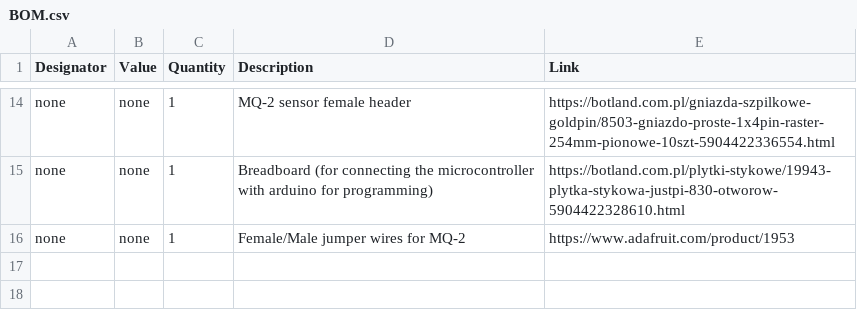
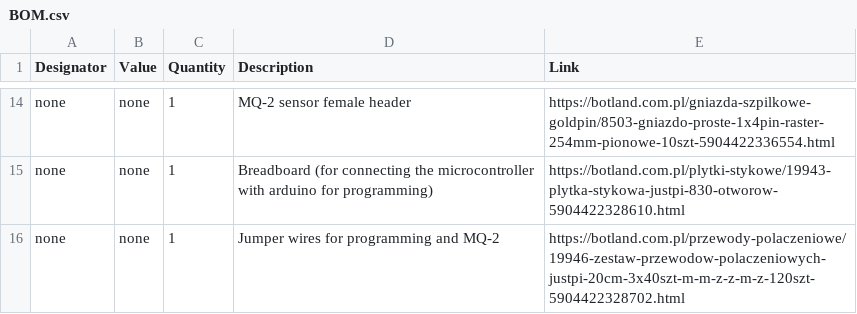
Before and after one commit to szpuszi/MQ-2-gas-detector, a CSV file: Manufacturing/BOM.csv, drawn as a sheet; only a part is shown, gaps mark what is left out.

Commit message:
Update BOM.csv

```diff
--- a/Manufacturing/BOM.csv
+++ b/Manufacturing/BOM.csv
@@ -15,2 +15,2 @@ none,none,1,MQ-2 sensor female header,https://botland.com.pl/gniazda-szpilkowe-g
 none,none,1,Breadboard (for connecting the microcontroller with arduino for programming),https://botland.com.pl/plytki-stykowe/19943-plytka-stykowa-justpi-830-otworow-5904422328610.html
-none,none,1,Female/Male jumper wires for MQ-2,https://www.adafruit.com/product/1953
+none,none,1,Jumper wires for programming and MQ-2,https://botland.com.pl/przewody-polaczeniowe/19946-zestaw-przewodow-polaczeniowych-justpi-20cm-3x40szt-m-m-z-z-m-z-120szt-5904422328702.html
```
